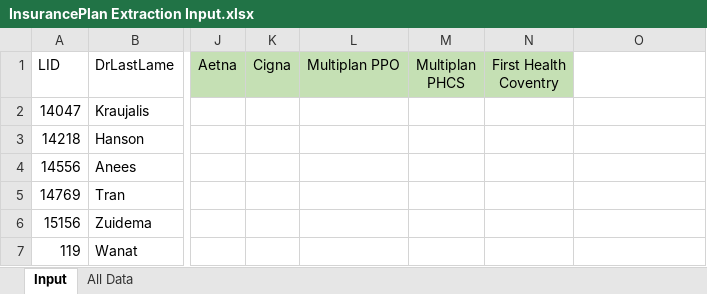
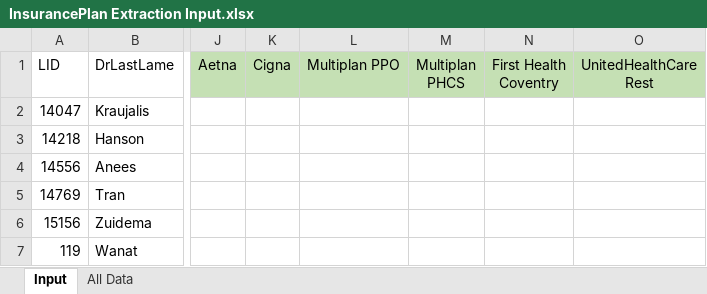
Before and after one commit to rawatsandeep106/InsurancePlan_Extraction_Process, an Excel workbook: Input/InsurancePlan Extraction Input.xlsx, sheet Input, drawn as a sheet; only a part is shown, gaps mark what is left out; values as stored, in another font and other column widths than the file's, no borders; the diff names each change by its address in the sheet, - before the commit and + after, or states it on an @@ line.

```diff
--- a/Input/InsurancePlan Extraction Input.xlsx (sheet Input)
+++ b/Input/InsurancePlan Extraction Input.xlsx (sheet Input)
-O1: (empty)
+O1: UnitedHealthCare Rest
-O1 fill: none
+O1 fill: #C5E0B4
```
Also changed, not shown: Input/Config.xlsx, 9 other files.
